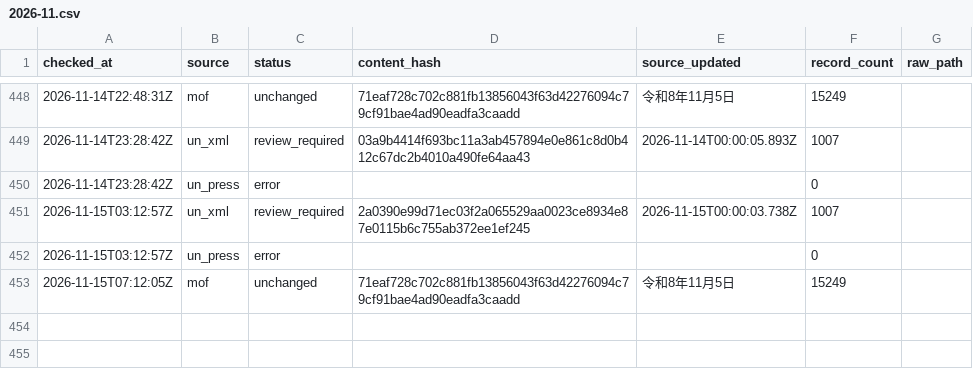
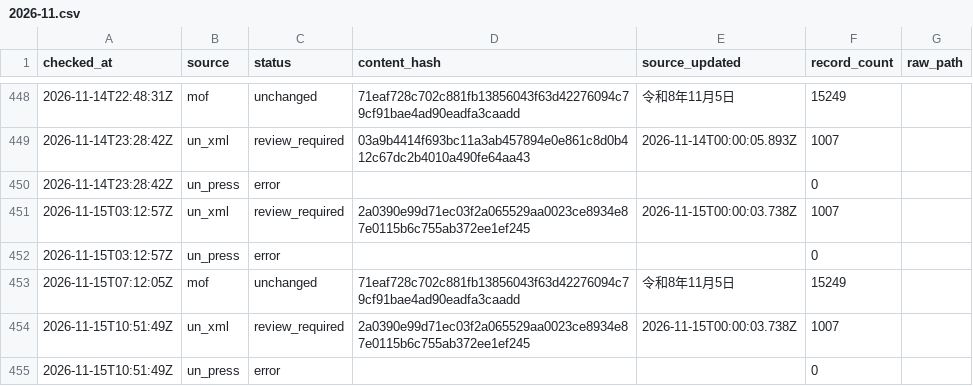
Before and after one commit to kenmizunokuro/sanctions-watch, a CSV file: data/heartbeat/2026-11.csv, drawn as a sheet; only a part is shown, gaps mark what is left out.

```diff
--- a/data/heartbeat/2026-11.csv
+++ b/data/heartbeat/2026-11.csv
@@ -453 +453,3 @@ checked_at,source,status,content_hash,source_updated,record_count,raw_path
 2026-11-15T07:12:05Z,mof,unchanged,71eaf728c702c881fb13856043f63d42276094c79cf91bae4ad90eadfa3caadd,令和8年11月5日,15249,
+2026-11-15T10:51:49Z,un_xml,review_required,2a0390e99d71ec03f2a065529aa0023ce8934e87e0115b6c755ab372ee1ef245,2026-11-15T00:00:03.738Z,1007,
+2026-11-15T10:51:49Z,un_press,error,,,0,
```
Also changed, not shown: data/dashboard/status.csv, data/dashboard/un_reviews.csv, 3 other files.
